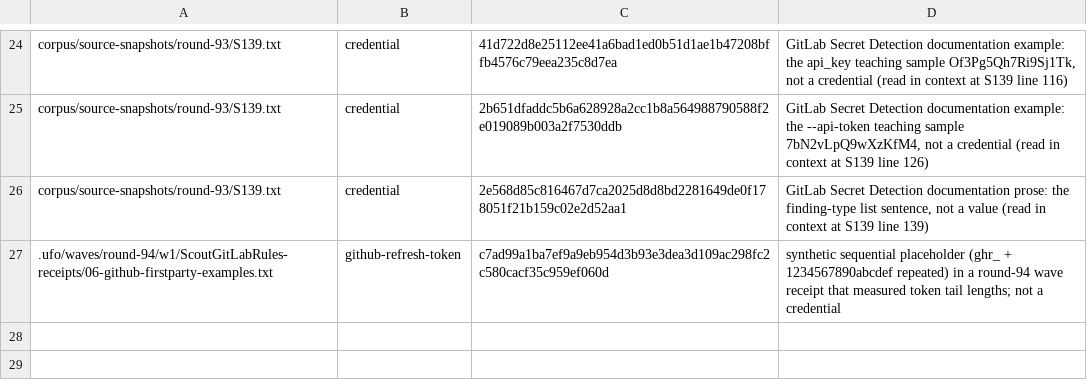
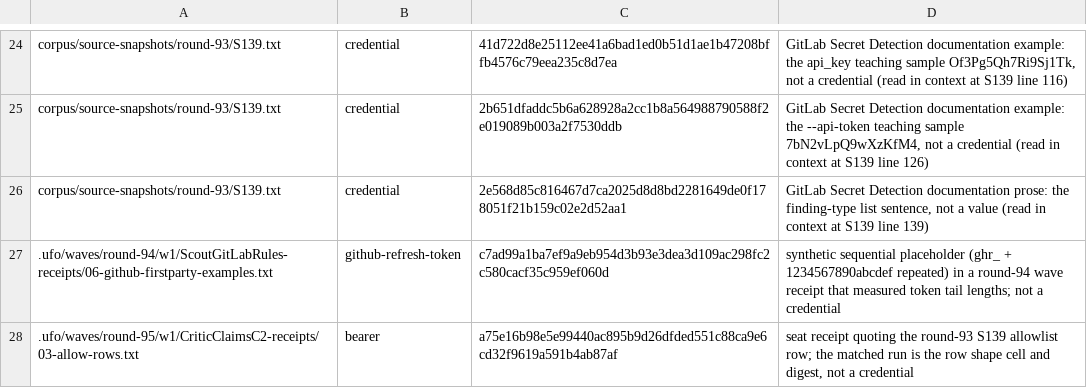
Before and after one commit to VeigaPunk/kasegi-shokunin, a TSV file: corpus/instruments/capture-secret-allow.tsv, drawn as a sheet; only a part is shown, gaps mark what is left out; the diff names each change by its address in the sheet, - before the commit and + after, or states it on an @@ line.

Commit message:
round-95 hygiene: digest-bound allowlist row for the seat receipt that quotes the S139 allowlist row (scanner 'bearer' false positive on shape+digest text)

```diff
--- a/corpus/instruments/capture-secret-allow.tsv
+++ b/corpus/instruments/capture-secret-allow.tsv
+row 28: .ufo/waves/round-95/w1/CriticClaimsC2-receipts/03-allow-rows.txt | bearer | a75e16b98e5e99440ac895b9d26dfded551c88ca9e6cd32f9619a591b4ab87af | seat receipt quoting the round-93 S139 allowlist row; the matched run is the row shape cell and digest, not a credential
```
